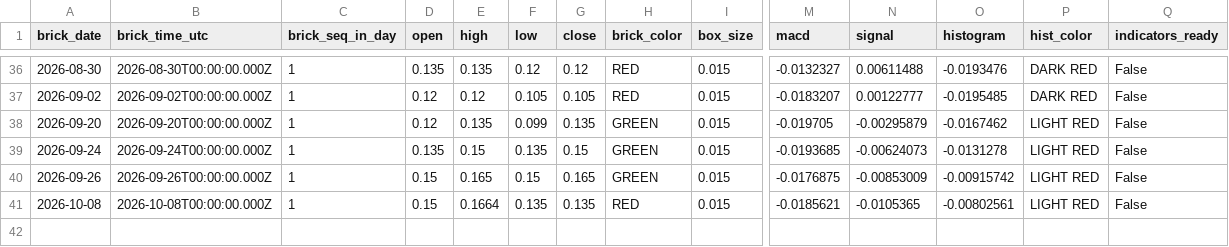
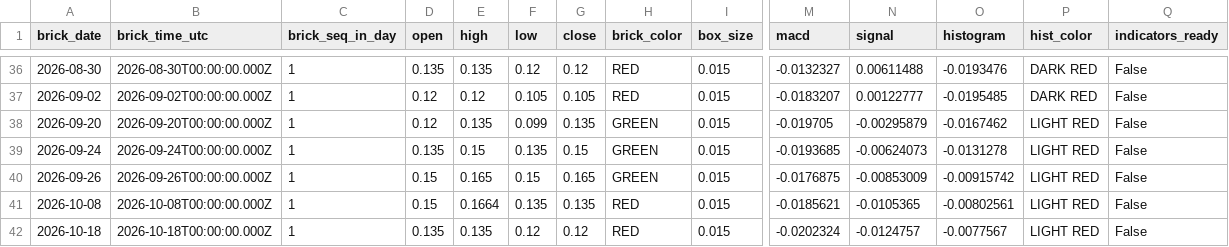
Before and after one commit to suvikshi-ui/suvikshi-ui.github.io, a CSV file: trx/data/coins/BINGX_CFGUSDT.P.csv, drawn as a sheet; only a part is shown, gaps mark what is left out; rows hold the shown columns only; the diff names each change by its address in the sheet, - before the commit and + after, or states it on an @@ line.

```diff
--- a/trx/data/coins/BINGX_CFGUSDT.P.csv
+++ b/trx/data/coins/BINGX_CFGUSDT.P.csv
+row 42: 2026-10-18 | 2026-10-18T00:00:00.000Z | 1 | 0.135 | 0.135 | 0.12 | 0.12 | RED | 0.015 | -0.0202324 | -0.0124757 | -0.0077567 | LIGHT RED | False
```
Also changed, not shown: trx/data/coins/BINGX_NOTUSDT.csv, 5 other files.
